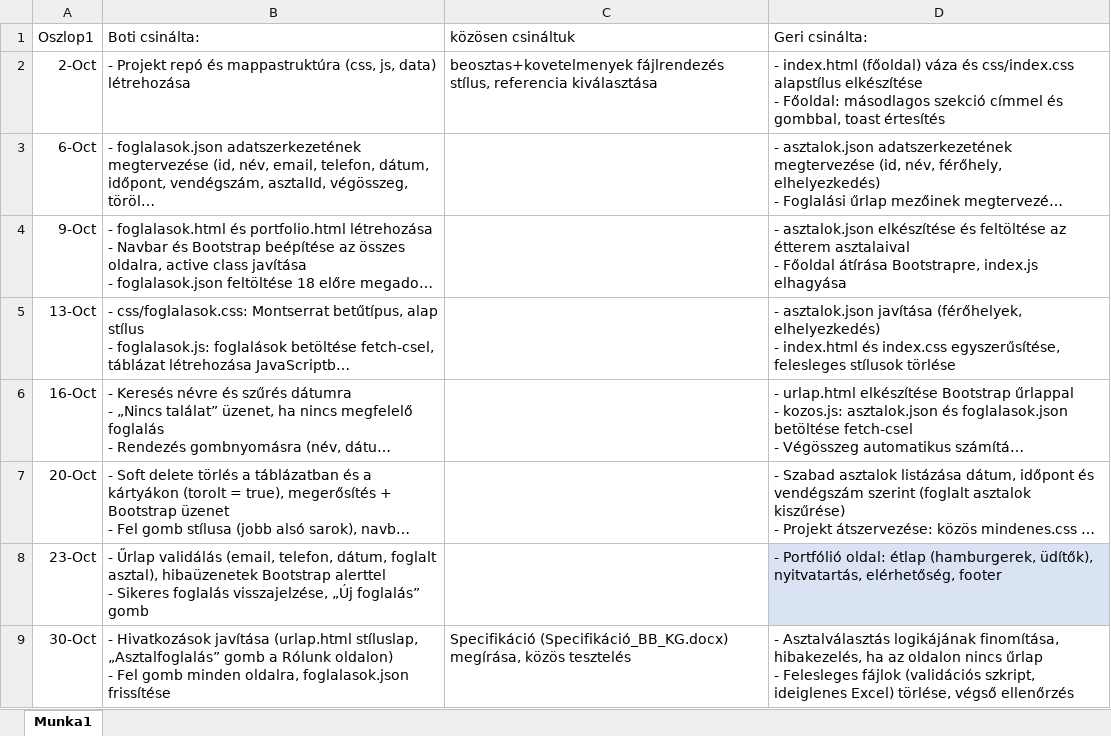
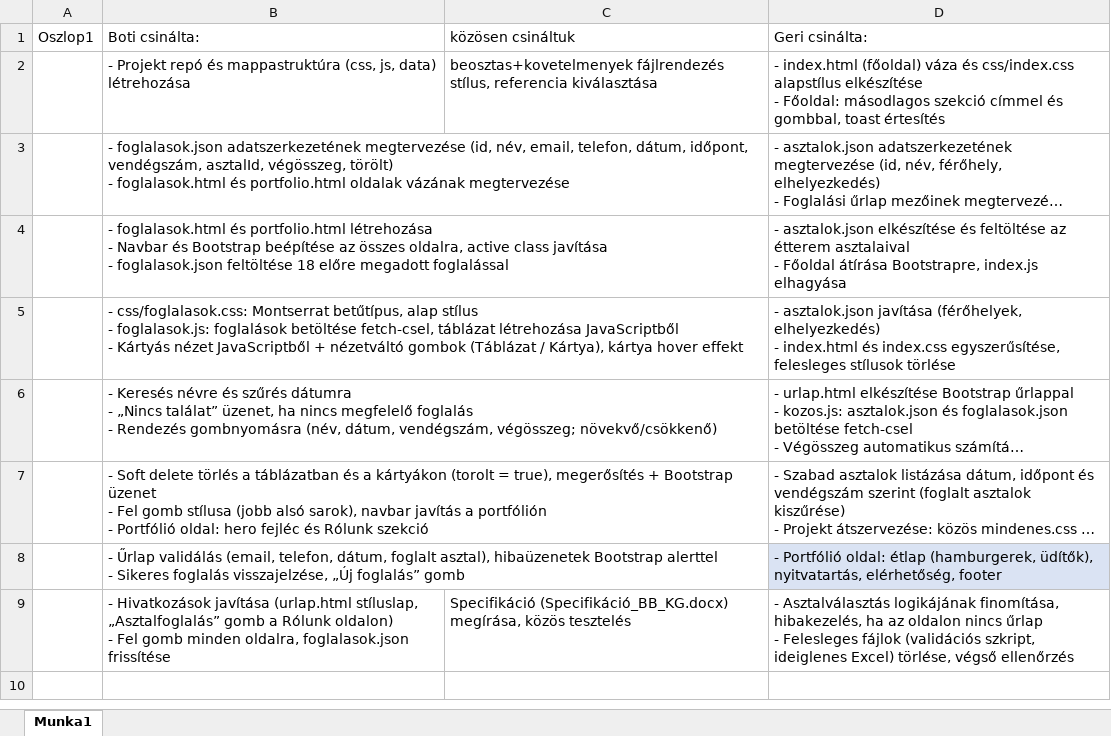
Before and after one commit to Bocskay-Botond/Botka-Geri--tterem, an Excel workbook: munkanaplo.xlsx, sheet Munka1, drawn as a sheet; long unchanged cells end in …; values as stored, in another font and other column widths than the file's, no borders; table styles not drawn; the diff names each change by its address in the sheet, - before the commit and + after, or states it on an @@ line.

Commit message:
Update munkanaplo.xlsx with revised data

```diff
--- a/munkanaplo.xlsx (sheet Munka1)
+++ b/munkanaplo.xlsx (sheet Munka1)
-A2: 2-Oct
+A2: (empty)
-A3: 6-Oct
+A3: (empty)
-A4: 9-Oct
+A4: (empty)
-A5: 13-Oct
+A5: (empty)
-A6: 16-Oct
+A6: (empty)
-A7: 20-Oct
+A7: (empty)
-A8: 23-Oct
+A8: (empty)
-A9: 30-Oct
+A9: (empty)
```
